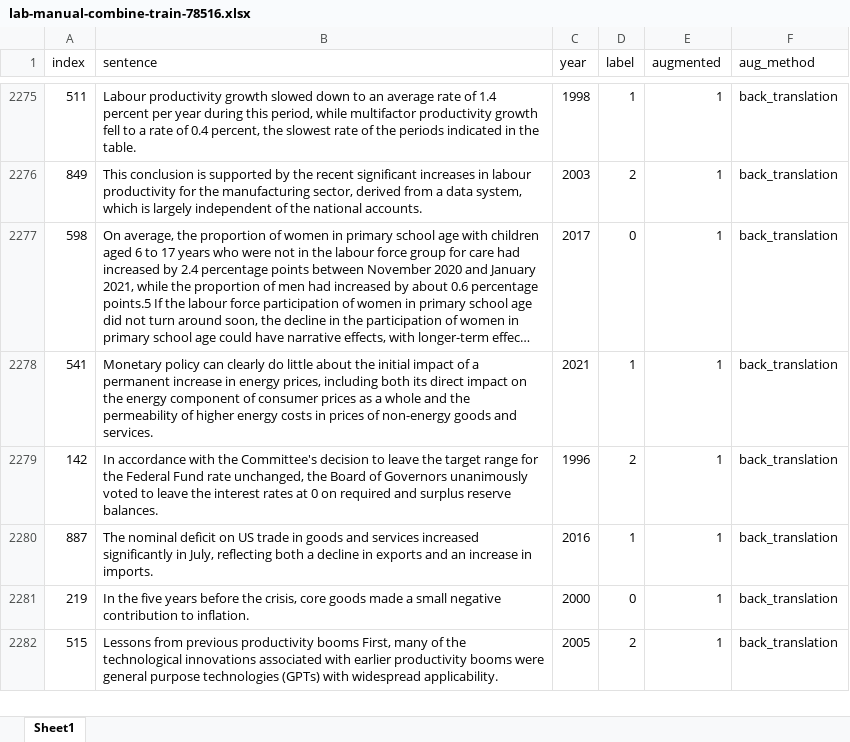
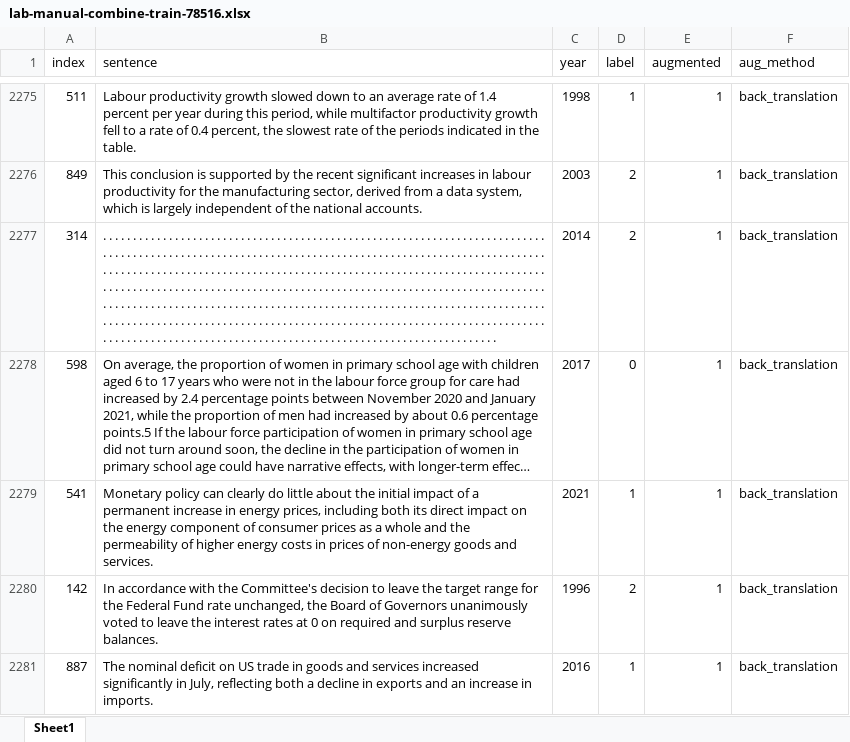
Before and after one commit to StrawHatSWE/COMP9444_26T2_FOMC_Analysis, an Excel workbook: dataset/test-and-training/augmented_data/augmented_train_data/lab-manual-combine-train-78516.xlsx, sheet Sheet1, drawn as a sheet; only a part is shown, gaps mark what is left out; the shorter side is filled out with more unchanged rows; long unchanged cells end in …; values as stored, in another font and other column widths than the file's, no borders; the diff covers the shown part only; the diff names each change by its address in the sheet, - before the commit and + after, or states it on an @@ line.

Commit message:
Revert augmented datasets to previous versions (deduped sets pushed prematurely)

```diff
--- a/dataset/test-and-training/augmented_data/augmented_train_data/lab-manual-combine-train-78516.xlsx (sheet Sheet1)
+++ b/dataset/test-and-training/augmented_data/augmented_train_data/lab-manual-combine-train-78516.xlsx (sheet Sheet1)
+row 2277: 314 | . . . . . . . . . . . . . . . . . . . . . . . . . . . . . . . . . . . . . . . . . . . . . . . . . . . . . . . . . . . . . . . . . . . . . . . . . . . . . . . . . . . . . . . . . . . . . . . . . . . . . . . . . . . . . . . . . . . . . . . . . . . . . . . . . . . . . . . . . . . . . . . . . . . . . . . . . . . . . . . . . . . . . . . . . . . . . . . . . . . . . . . . . . . . . . . . . . . . . . . . . . . . . . . . . . . . . . . . . . . . . . . . . . . . . . . . . . . . . . . . . . . . . . . . . . . . . . . . . . . . . . . . . . . . . . . . . . . . . . . . . . . . . . . . . . . . . . . . . . . . . . . . . . . . . . . . . . . . . . . . . . . . . . . . . . . . . . . . . . . . . . . . . . . . . . . . . . . . . . . . . . . . . . . . . . . . . . . . . . . . . . . . . . . . . . . . . . . . . . . . . . . . . . . . . . . . . . . . . . . . . . . . . . . . . . . . . . . . . . . . . . . . . . . . . . . . . . . . . . . . . . . . . . . . . . . . . . . . . . . . . . . . . . . . . . . . . . . . . . . . . . . . . . . . . . | 2014 | 2 | 1 | back_translation
```
Also changed, not shown: 6 added rows elsewhere in this sheet, dataset/test-and-training/augmented_data/augmented_train_data/lab-manual-combine-train-5768.xlsx, dataset/test-and-training/augmented_data/augmented_train_data/lab-manual-combine-train-944601.xlsx, 46 other files.
